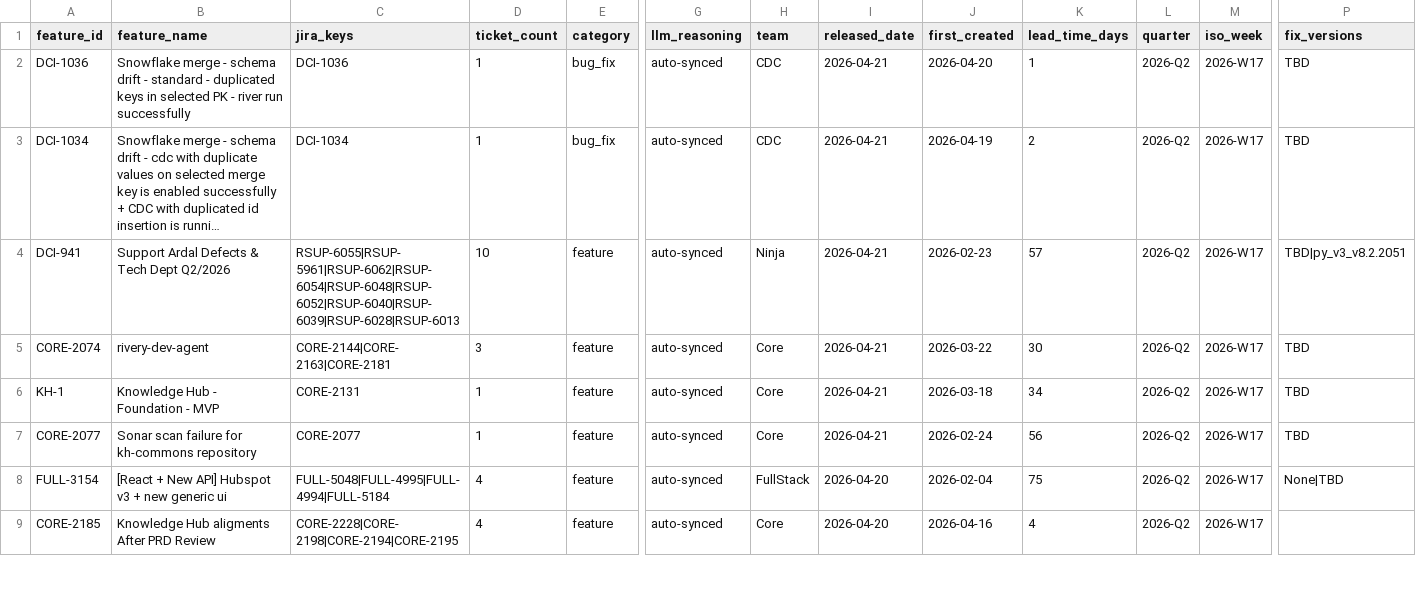
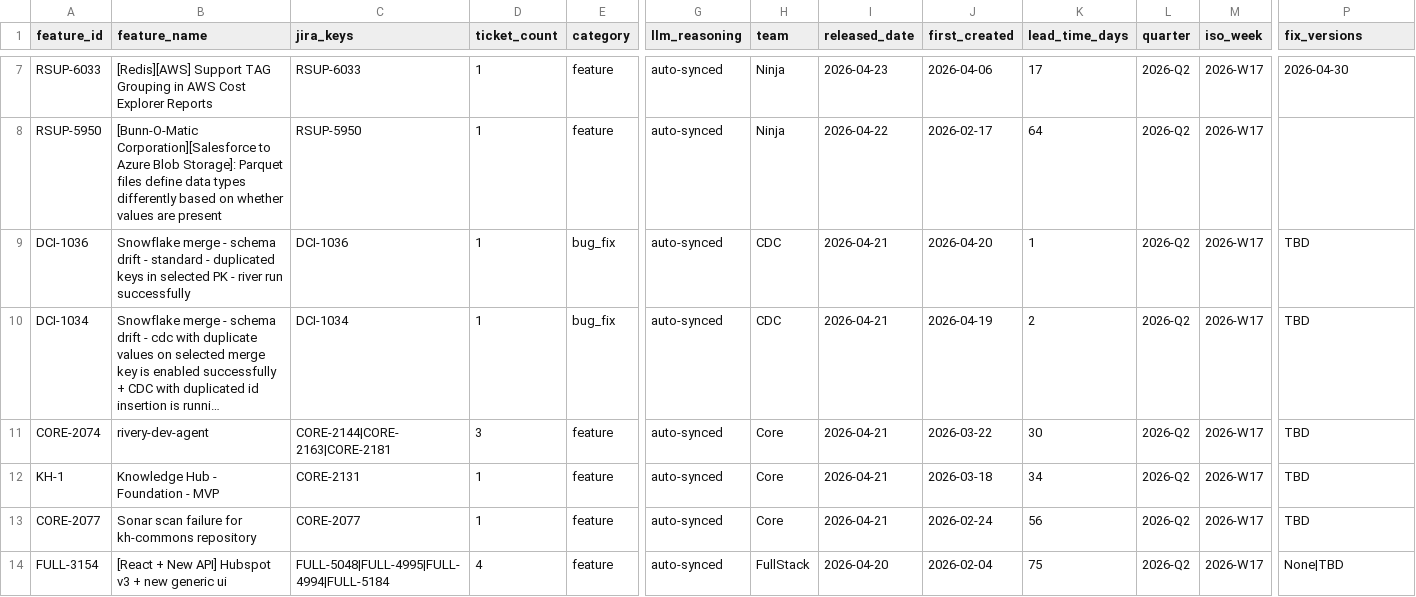
Before and after one commit to RiveryIO/complexity-analyzer, a CSV file: features-released.csv, drawn as a sheet; only a part is shown, gaps mark what is left out; the shorter side is filled out with more unchanged rows; long unchanged cells end in …; removed rows and columns are numbered as before the commit, all else as after; rows hold the shown columns only; the diff covers the shown part only; the diff names each change by its address in the sheet, - before the commit and + after, or states it on an @@ line.

Commit message:
chore: daily sync — 10 new PRs labeled, 5 jira features added (total PRs: 3251)

```diff
--- a/features-released.csv
+++ b/features-released.csv
+row 7: RSUP-6033 | [Redis][AWS] Support TAG Grouping in AWS Cost Explorer Reports | RSUP-6033 | 1 | feature | auto-synced | Ninja | 2026-04-23 | 2026-04-06 | 17 | 2026-Q2 | 2026-W17 | 2026-04-30
+row 8: RSUP-5950 | [Bunn-O-Matic Corporation][Salesforce to Azure Blob Storage]: Parquet files define data types differently based on whether values are present | RSUP-5950 | 1 | feature | auto-synced | Ninja | 2026-04-22 | 2026-02-17 | 64 | 2026-Q2 | 2026-W17
-row 4: DCI-941 | Support Ardal Defects & Tech Dept Q2/2026 | RSUP-6055|RSUP-5961|RSUP-6062|RSUP-6054|RSUP-6048|RSUP-6052|RSUP-6040|RSUP-6039|RSUP-6028|RSUP-6013 | 10 | feature | auto-synced | Ninja | 2026-04-21 | 2026-02-23 | 57 | 2026-Q2 | 2026-W17 | TBD|py_v3_v8.2.2051
```
Also changed, not shown: 5 added rows and 1 removed row elsewhere in this file, 1 other file.
